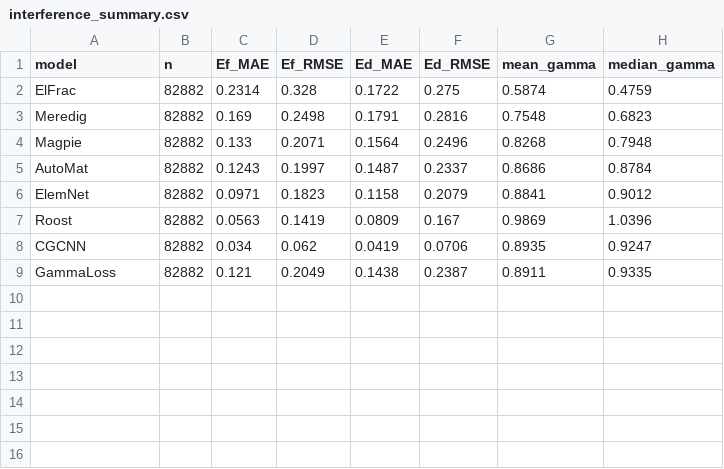
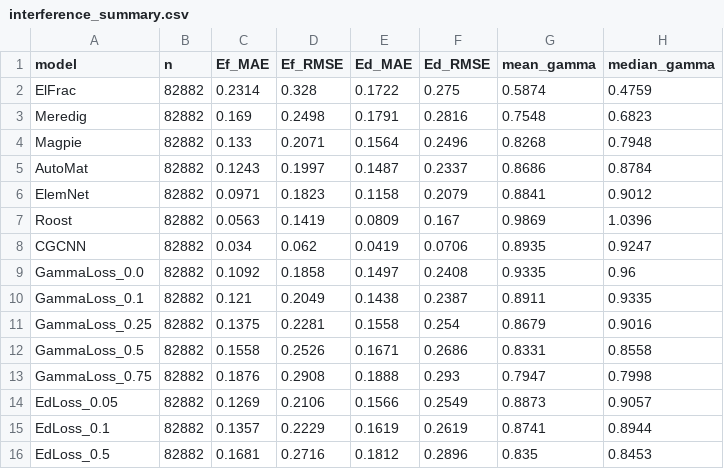
Before and after one commit to KanzowA/InterferenceIndex, a CSV file: interference_summary.csv, drawn as a sheet.

Commit message:
GammaLoss & EdLoss Sweeps

```diff
--- a/interference_summary.csv
+++ b/interference_summary.csv
@@ -8,2 +8,9 @@ Roost,82882,0.0563,0.1419,0.0809,0.167,0.9869,1.0396
 CGCNN,82882,0.034,0.062,0.0419,0.0706,0.8935,0.9247
-GammaLoss,82882,0.121,0.2049,0.1438,0.2387,0.8911,0.9335
+GammaLoss_0.0,82882,0.1092,0.1858,0.1497,0.2408,0.9335,0.96
+GammaLoss_0.1,82882,0.121,0.2049,0.1438,0.2387,0.8911,0.9335
+GammaLoss_0.25,82882,0.1375,0.2281,0.1558,0.254,0.8679,0.9016
+GammaLoss_0.5,82882,0.1558,0.2526,0.1671,0.2686,0.8331,0.8558
+GammaLoss_0.75,82882,0.1876,0.2908,0.1888,0.293,0.7947,0.7998
+EdLoss_0.05,82882,0.1269,0.2106,0.1566,0.2549,0.8873,0.9057
+EdLoss_0.1,82882,0.1357,0.2229,0.1619,0.2619,0.8741,0.8944
+EdLoss_0.5,82882,0.1681,0.2716,0.1812,0.2896,0.835,0.8453
```
Also changed, not shown: 7 other files.
